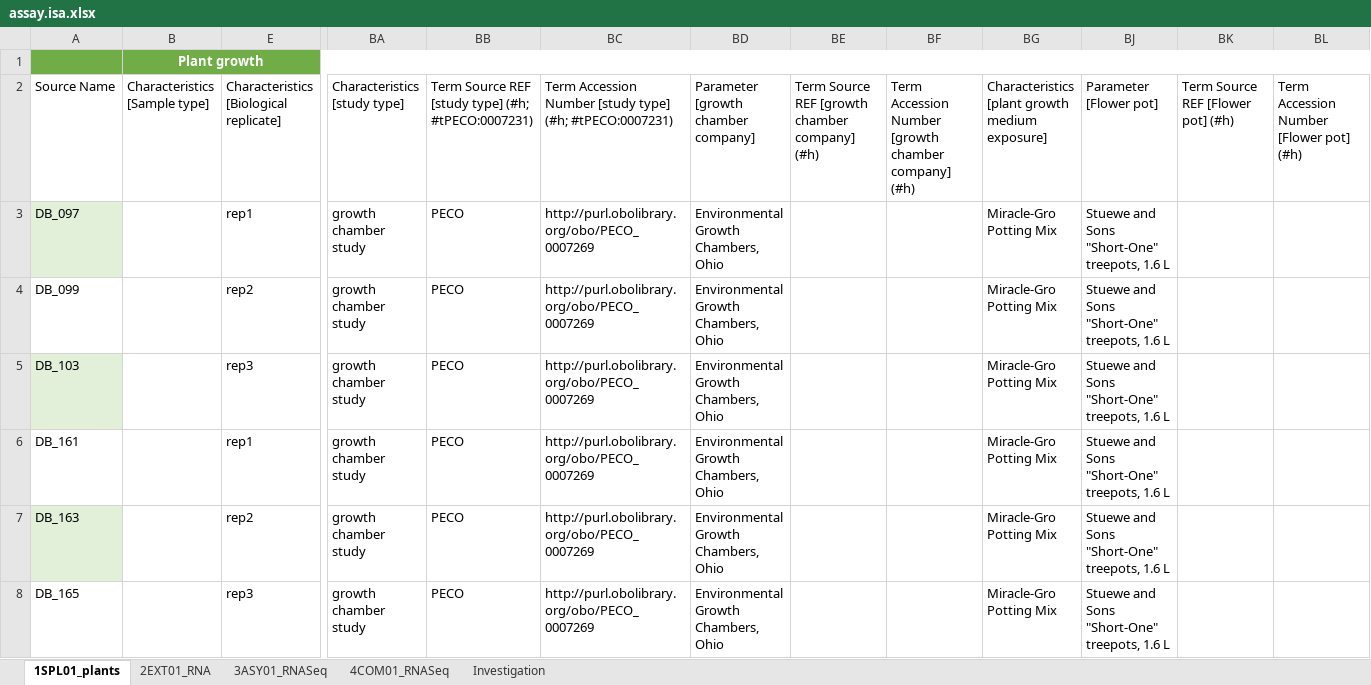
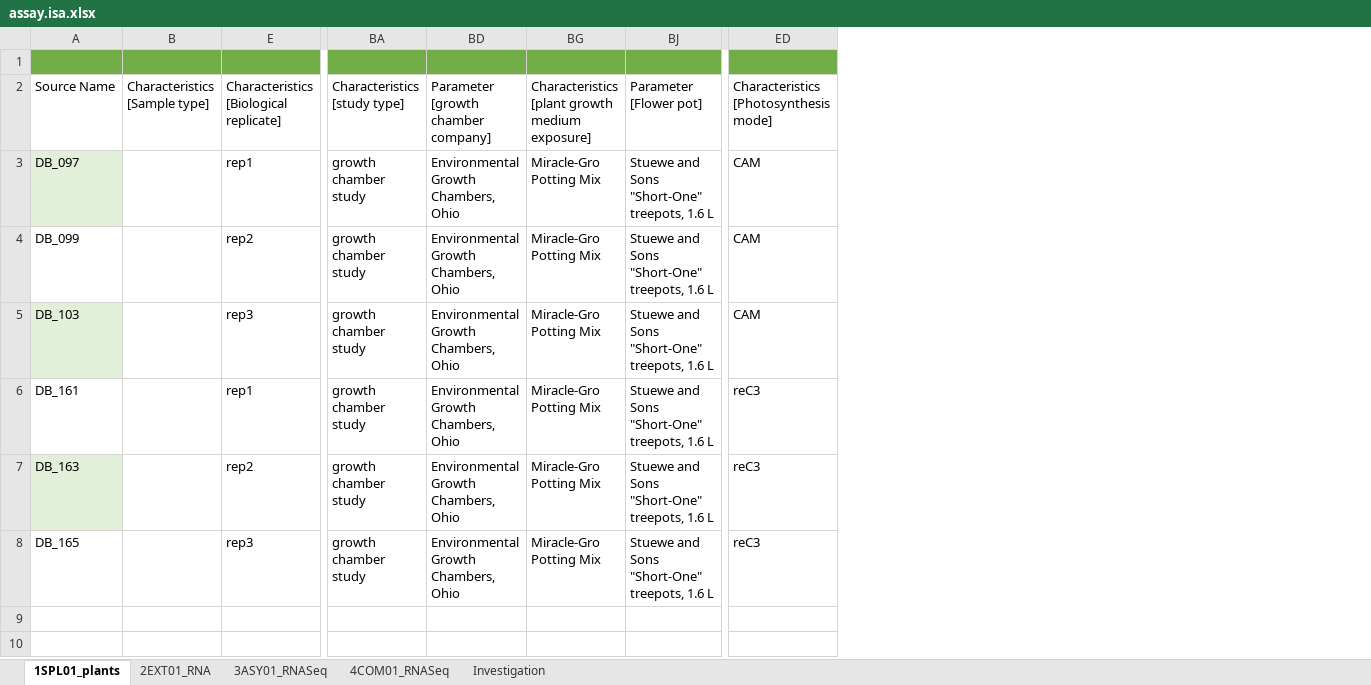
Before and after one commit to nfdi4plants/Hackathon_ARCexample_rnaseq, an Excel workbook: assays/Talinum_RNASeq_minimal/assay.isa.xlsx, sheet 1SPL01_plants, drawn as a sheet; only a part is shown, gaps mark what is left out; values as stored, in another font and other column widths than the file's, no borders; table styles not drawn; removed rows and columns are numbered as before the commit, all else as after; the diff names each change by its address in the sheet, - before the commit and + after, or states it on an @@ line.

```diff
--- a/assays/Talinum_RNASeq_minimal/assay.isa.xlsx (sheet 1SPL01_plants)
+++ b/assays/Talinum_RNASeq_minimal/assay.isa.xlsx (sheet 1SPL01_plants)
@@ column BB hidden, rows 2-8: Term Source REF [study type] (#h; #tPECO:0007231) | PECO | PECO | PECO | PECO | PECO | PECO @@
@@ column BC hidden, rows 2-8: Term Accession Number [study type] (#h; #tPECO:0007231) | http://purl.obolibrary.org/obo/PECO_0007269 | http://purl.obolibrary.org/obo/PECO_0007269 | http://purl.obolibrary.org/obo/PECO_0007269 | http://purl.obolibrary.org/obo/PECO_0007269 | http://purl.obolibrary.org/obo/PECO_0007269 | http://purl.obolibrary.org/obo/PECO_0007269 @@
@@ column BE hidden, row 2: Term Source REF [growth chamber company] (#h) @@
@@ column BF hidden, row 2: Term Accession Number [growth chamber company] (#h) @@
@@ column BK hidden, row 2: Term Source REF [Flower pot] (#h) @@
@@ column BL hidden, row 2: Term Accession Number [Flower pot] (#h) @@
+column ED, rows 2-8: Characteristics [Photosynthesis mode] | CAM | CAM | CAM | reC3 | reC3 | reC3
-B1: Plant growth
+B1: (empty)
-B1:EA1 merged
```
Also changed, not shown: hidden cells, TalinumFacultativeCAM.study.xlsx, isa.investigation.xlsx, 2 other files.
